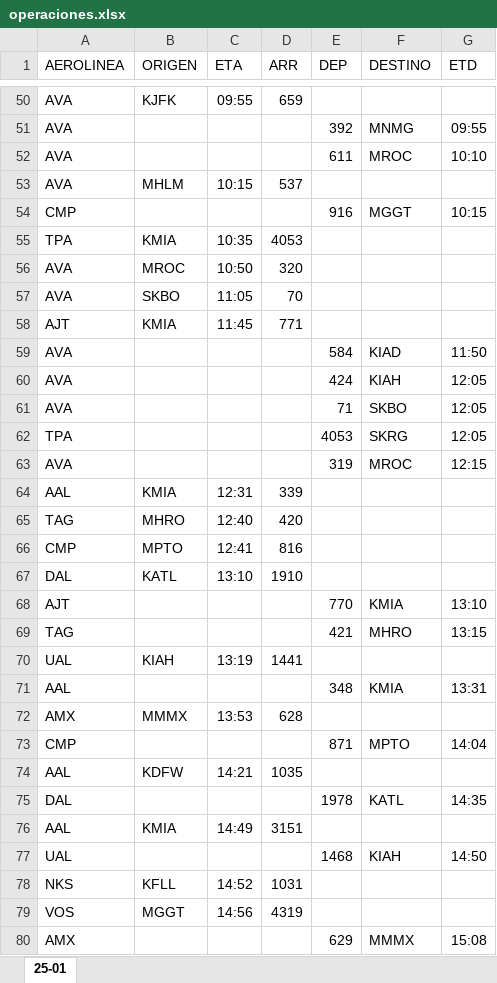
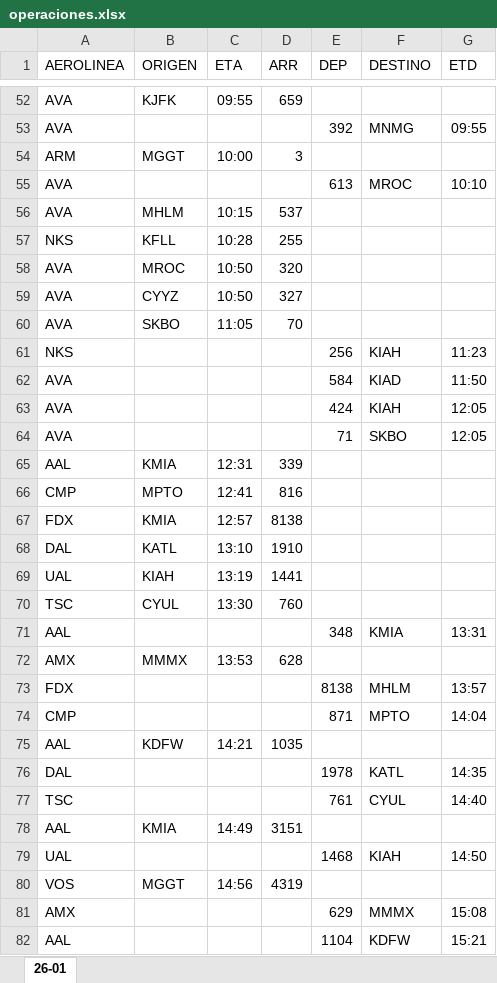
Before and after one commit to sacomais/PDA_MSLP, an Excel workbook: public/operaciones.xlsx, sheet 26-01, drawn as a sheet; only a part is shown, gaps mark what is left out; the shorter side is filled out with more unchanged rows; values as stored, in another font and other column widths than the file's, no borders; removed rows and columns are numbered as before the commit, all else as after; the diff covers the shown part only; the diff names each change by its address in the sheet, - before the commit and + after, or states it on an @@ line.

```diff
--- a/public/operaciones.xlsx (sheet 26-01)
+++ b/public/operaciones.xlsx (sheet 26-01)
-sheet tab: 25-01
+sheet tab: 26-01
+row 54: ARM | MGGT | 10:00 | 3
-E55 (DEP): 611
+E55 (DEP): 613
-row 54: CMP |  |  |  | 916 | MGGT | 10:15
-row 55: TPA | KMIA | 10:35 | 4053
+row 57: NKS | KFLL | 10:28 | 255
+row 59: AVA | CYYZ | 10:50 | 327
-row 58: AJT | KMIA | 11:45 | 771
+row 61: NKS |  |  |  | 256 | KIAH | 11:23
-row 62: TPA |  |  |  | 4053 | SKRG | 12:05
-row 63: AVA |  |  |  | 319 | MROC | 12:15
-row 65: TAG | MHRO | 12:40 | 420
+row 67: FDX | KMIA | 12:57 | 8138
-row 68: AJT |  |  |  | 770 | KMIA | 13:10
-row 69: TAG |  |  |  | 421 | MHRO | 13:15
+row 70: TSC | CYUL | 13:30 | 760
+row 73: FDX |  |  |  | 8138 | MHLM | 13:57
+row 77: TSC |  |  |  | 761 | CYUL | 14:40
-row 78: NKS | KFLL | 14:52 | 1031
```
Also changed, not shown: 13 added rows, 13 removed rows and 8 edited cells elsewhere in this sheet.
